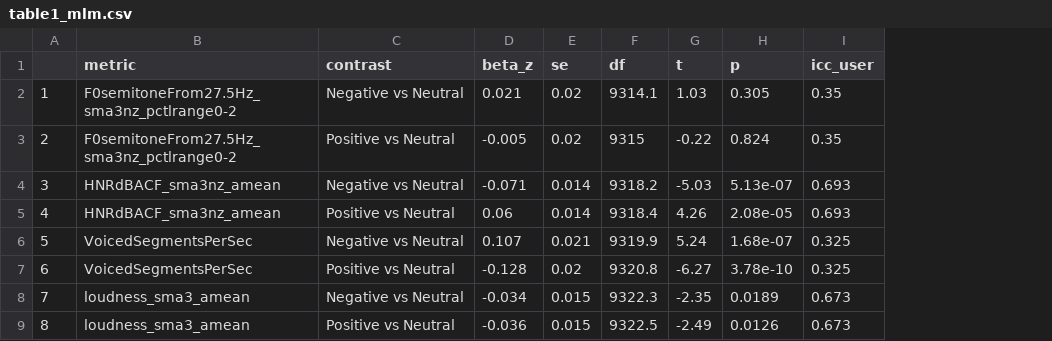
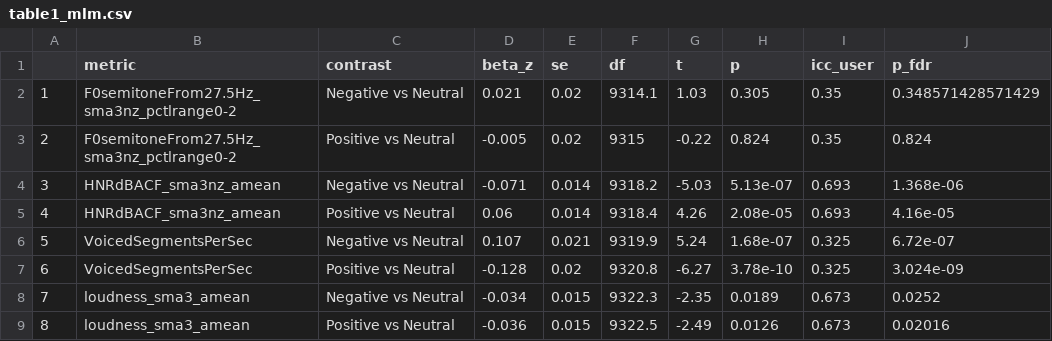
Before and after one commit to Timo-Ko/prosody_in_the_wild, a CSV file: results/table1_mlm.csv, drawn as a sheet; the diff names each change by its address in the sheet, - before the commit and + after, or states it on an @@ line.

```diff
--- a/results/table1_mlm.csv
+++ b/results/table1_mlm.csv
+column J (p_fdr), rows 2-9: 0.348571428571429 | 0.824 | 1.368e-06 | 4.16e-05 | 6.72e-07 | 3.024e-09 | 0.0252 | 0.02016
```
Also changed, not shown: results/pred_table.csv, 3 other files.
